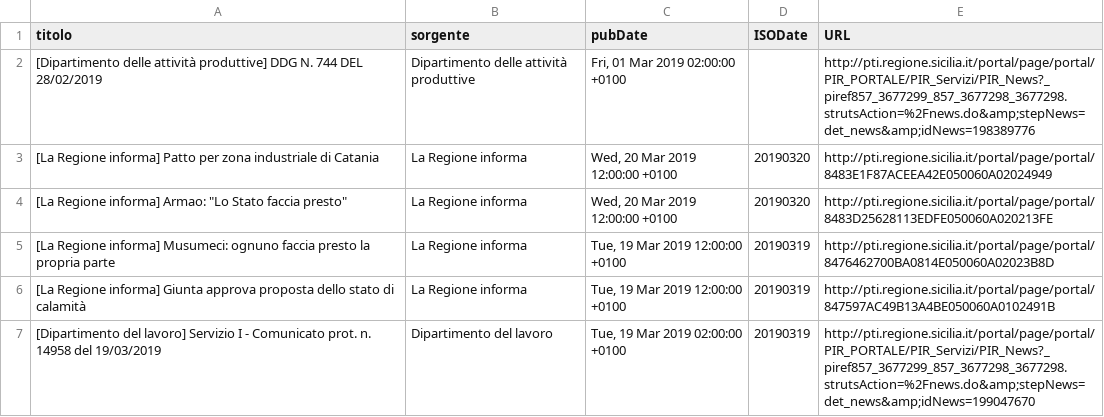
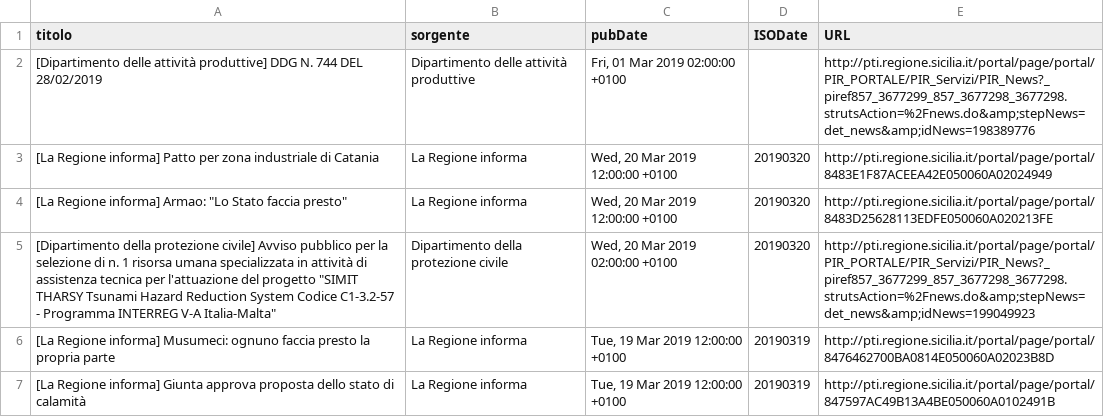
Before and after one commit to aborruso/regioneSiciliaNewsRSS, a CSV file: RSSarchive.csv, drawn as a sheet; only a part is shown; the shorter side is filled out with more unchanged rows; the diff names each change by its address in the sheet, - before the commit and + after, or states it on an @@ line.

Commit message:
Aggiorna archivio notizie

```diff
--- a/RSSarchive.csv
+++ b/RSSarchive.csv
+row 5: [Dipartimento della protezione civile] Avviso pubblico per la selezione di n. 1 risorsa umana specializzata in attività di assistenza tecnica per l'attuazione del progetto "SIMIT THARSY Tsunami Hazard Reduction System Codice C1-3.2-57 - Programma INTERREG V-A Italia-Malta" | Dipartimento della protezione civile | Wed, 20 Mar 2019 02:00:00 +0100 | 20190320 | http://pti.regione.sicilia.it/portal/page/portal/PIR_PORTALE/PIR_Servizi/PIR_News?_piref857_3677299_857_3677298_3677298.strutsAction=%2Fnews.do&amp;stepNews=det_news&amp;idNews=199049923
```
